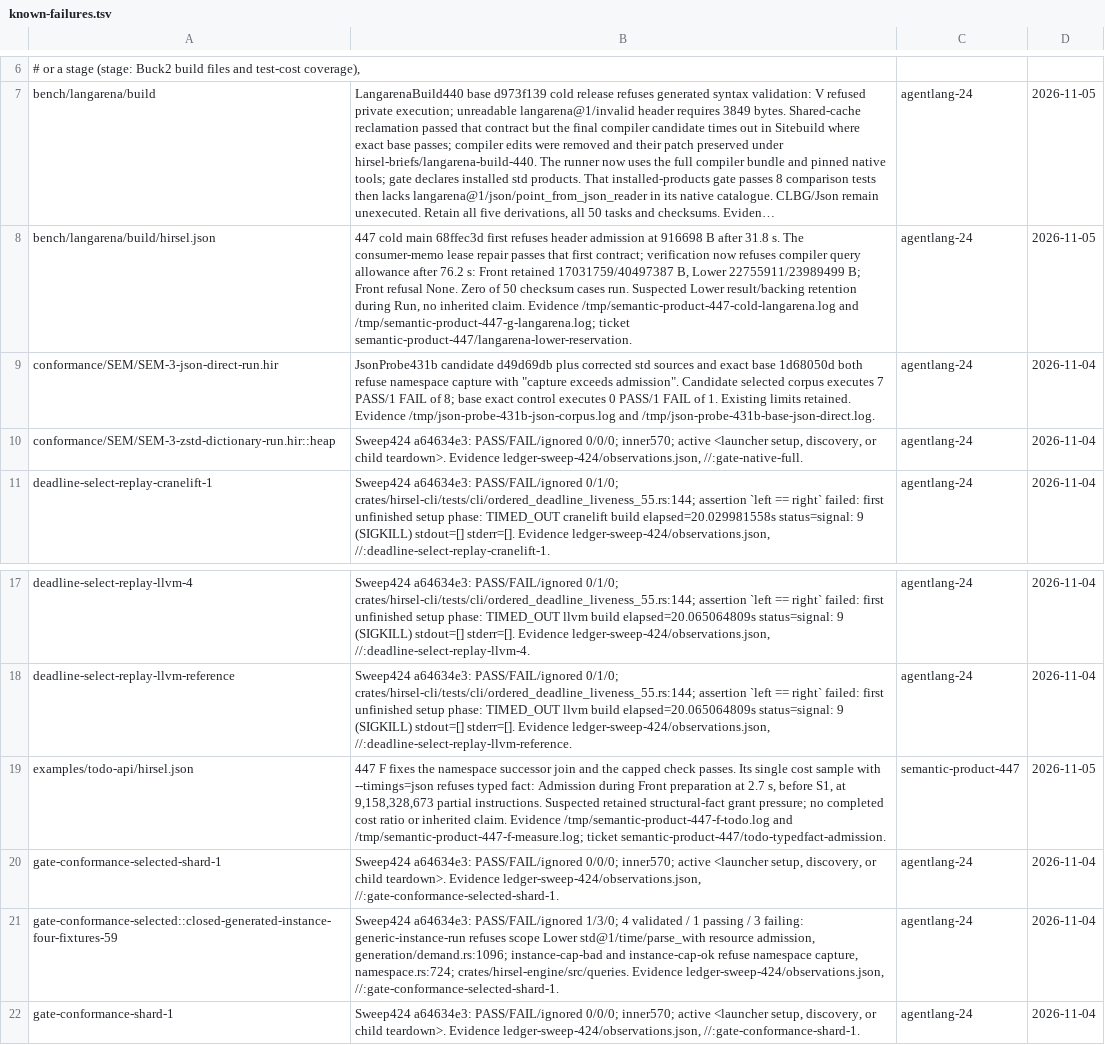
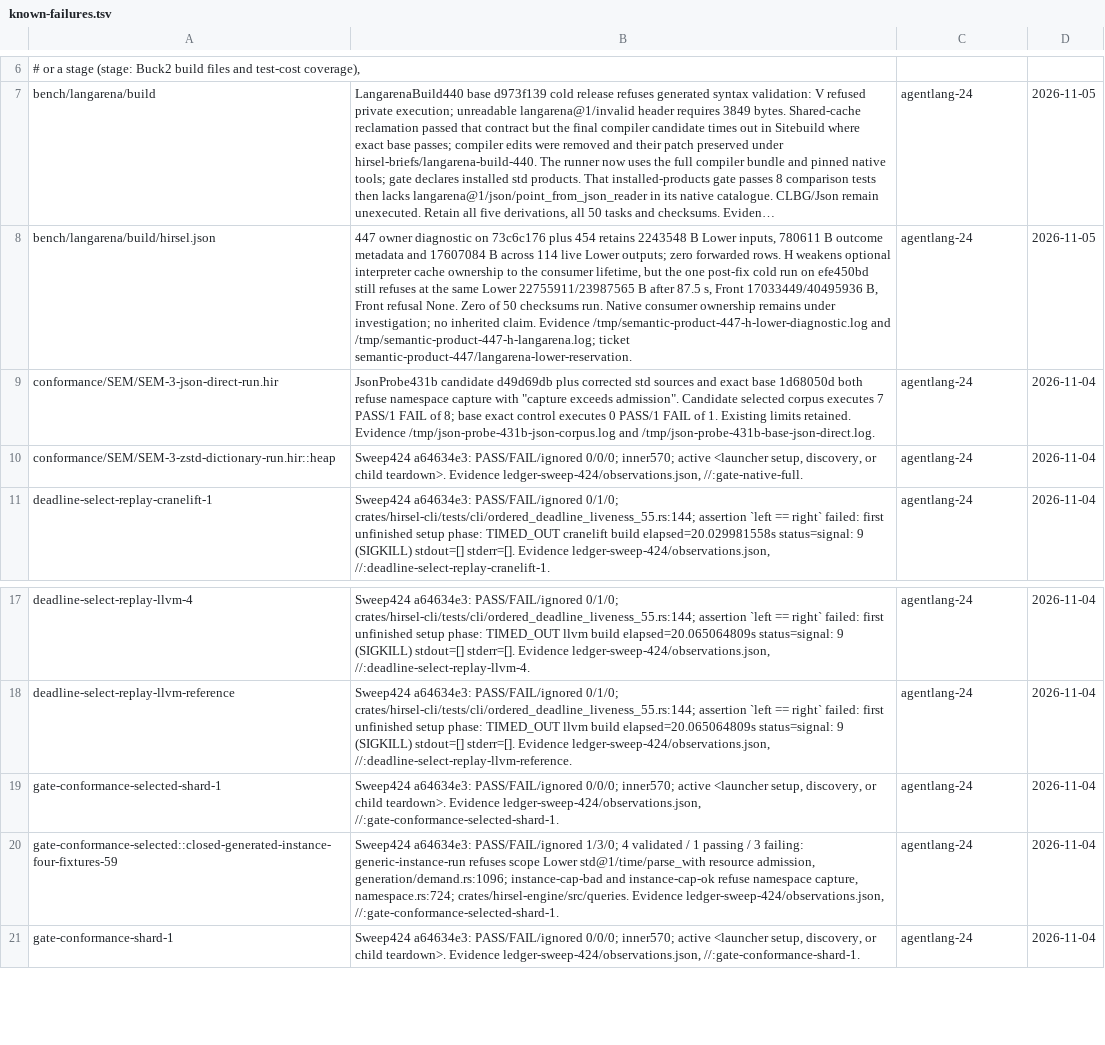
Before and after one commit to SamGalanakis/hirsel, a TSV file: tools/known-failures.tsv, drawn as a sheet; only a part is shown, gaps mark what is left out; long unchanged cells end in …; the diff names each change by its address in the sheet, - before the commit and + after, or states it on an @@ line.

Commit message:
Release completed interpreter definition reads from optional caches

```diff
--- a/tools/known-failures.tsv
+++ b/tools/known-failures.tsv
-B8: 447 cold main 68ffec3d first refuses header admission at 916698 B after 31.8 s. The consumer-memo lease repair passes that first contract; verification now refuses compiler query allowance after 76.2 s: Front retained 17031759/40497387 B, Lower 22755911/23989499 B; Front refusal None. Zero of 50 checksum cases run. Suspected Lower result/backing retention during Run, no inherited claim. Evidence /tmp/semantic-product-447-cold-langarena.log and /tmp/semantic-product-447-g-langarena.log; ticket semantic-product-447/langarena-lower-reservation.
+B8: 447 owner diagnostic on 73c6c176 plus 454 retains 2243548 B Lower inputs, 780611 B outcome metadata and 17607084 B across 114 live Lower outputs; zero forwarded rows. H weakens optional interpreter cache ownership to the consumer lifetime, but the one post-fix cold run on efe450bd still refuses at the same Lower 22755911/23987565 B after 87.5 s, Front 17033449/40495936 B, Front refusal None. Zero of 50 checksums run. Native consumer ownership remains under investigation; no inherited claim. Evidence /tmp/semantic-product-447-h-lower-diagnostic.log and /tmp/semantic-product-447-h-langarena.log; ticket semantic-product-447/langarena-lower-reservation.
-row 19: examples/todo-api/hirsel.json | 447 F fixes the namespace successor join and the capped check passes. Its single cost sample with --timings=json refuses typed fact: Admission during Front preparation at 2.7 s, before S1, at 9,158,328,673 partial instructions. Suspected retained structural-fact grant pressure; no completed cost ratio or inherited claim. Evidence /tmp/semantic-product-447-f-todo.log and /tmp/semantic-product-447-f-measure.log; ticket semantic-product-447/todo-typedfact-admission. | semantic-product-447 | 2026-11-05
```
Also changed, not shown: 3 other files.
